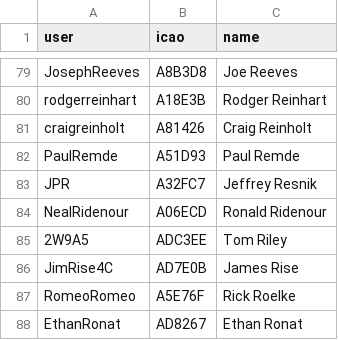
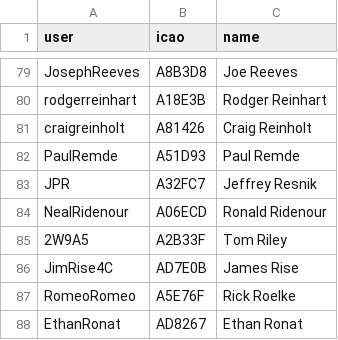
Before and after one commit to DavisChappins/InreachToOGN, a CSV file: Inreachuser.csv, drawn as a sheet; only a part is shown, gaps mark what is left out.

Commit message:
Update Inreachuser.csv

```diff
--- a/Inreachuser.csv
+++ b/Inreachuser.csv
@@ -84,3 +84,3 @@ JPR,A32FC7,Jeffrey Resnik
 NealRidenour,A06ECD,Ronald Ridenour
-2W9A5,ADC3EE,Tom Riley
+2W9A5,A2B33F,Tom Riley
 JimRise4C,AD7E0B,James Rise
```
